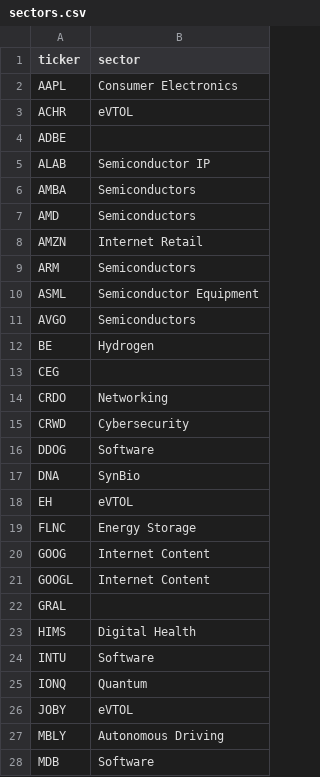
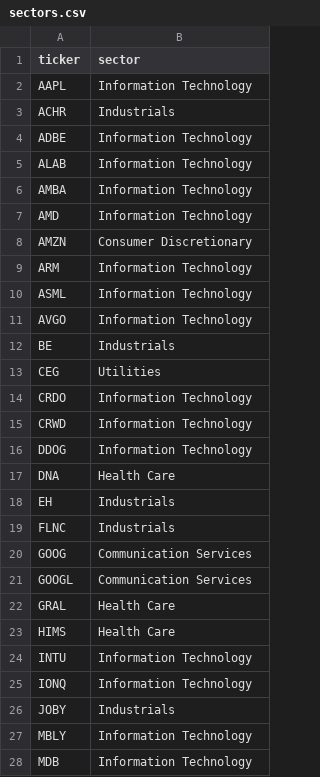
Before and after one commit to juandavidnh/andova-dashboard-pro, a CSV file: sectors.csv, drawn as a sheet; only a part is shown; the diff covers the shown part only.

```diff
--- a/sectors.csv
+++ b/sectors.csv
@@ -1,28 +1,28 @@
 ticker,sector
-AAPL,Consumer Electronics
-ACHR,eVTOL
-ADBE,
-ALAB,Semiconductor IP
-AMBA,Semiconductors
-AMD,Semiconductors
-AMZN,Internet Retail
-ARM,Semiconductors
-ASML,Semiconductor Equipment
-AVGO,Semiconductors
-BE,Hydrogen
-CEG,
-CRDO,Networking
-CRWD,Cybersecurity
-DDOG,Software
-DNA,SynBio
-EH,eVTOL
-FLNC,Energy Storage
-GOOG,Internet Content
-GOOGL,Internet Content
-GRAL,
-HIMS,Digital Health
-INTU,Software
-IONQ,Quantum
-JOBY,eVTOL
-MBLY,Autonomous Driving
-MDB,Software
+AAPL,Information Technology
+ACHR,Industrials
+ADBE,Information Technology
+ALAB,Information Technology
+AMBA,Information Technology
+AMD,Information Technology
+AMZN,Consumer Discretionary
+ARM,Information Technology
+ASML,Information Technology
+AVGO,Information Technology
+BE,Industrials
+CEG,Utilities
+CRDO,Information Technology
+CRWD,Information Technology
+DDOG,Information Technology
+DNA,Health Care
+EH,Industrials
+FLNC,Industrials
+GOOG,Communication Services
+GOOGL,Communication Services
+GRAL,Health Care
+HIMS,Health Care
+INTU,Information Technology
+IONQ,Information Technology
+JOBY,Industrials
+MBLY,Information Technology
+MDB,Information Technology
```
Also changed, not shown: 27 edited cells elsewhere in this file, weights.csv, 3 other files.
